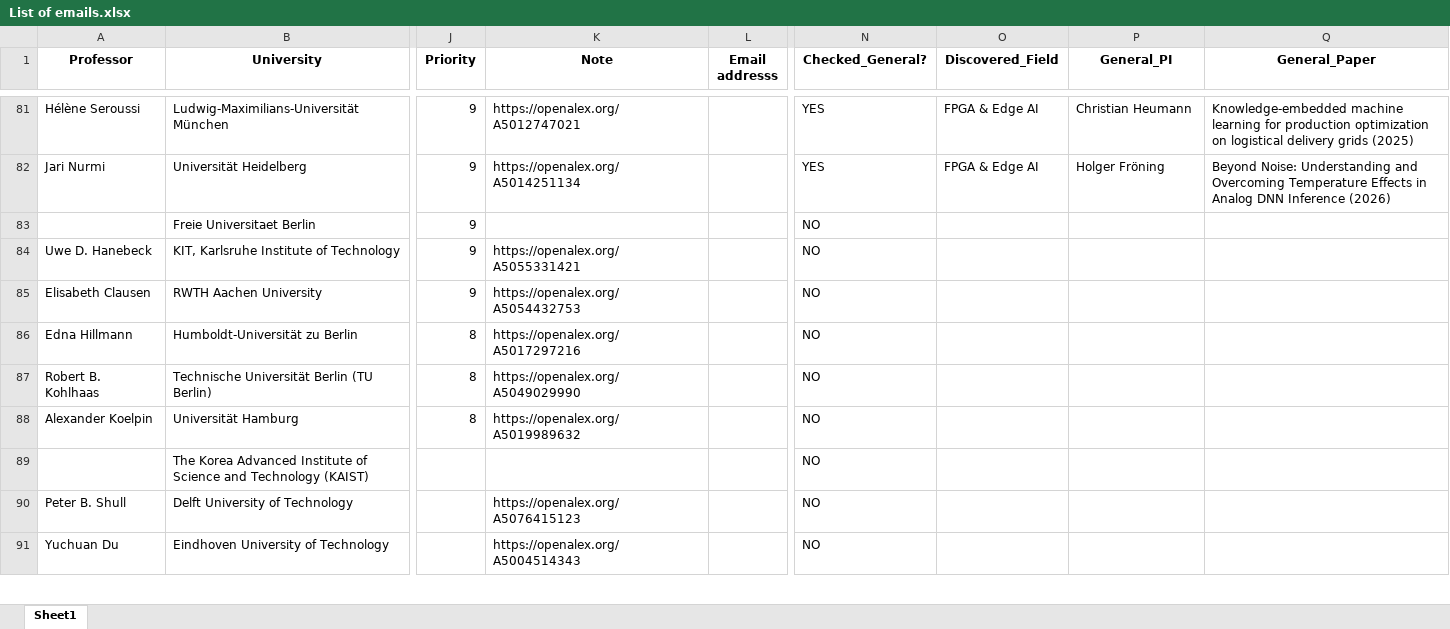
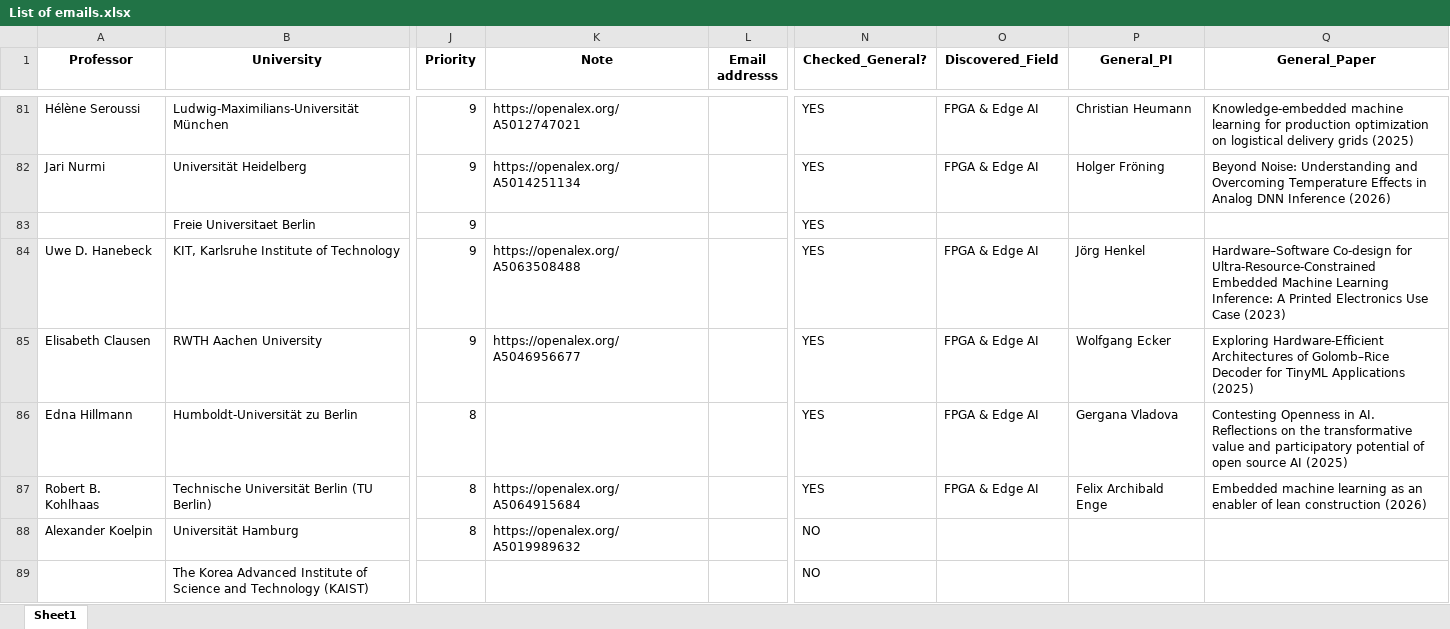
Before and after one commit to IamMosiow/phd-lead-finder, an Excel workbook: List of emails.xlsx, sheet Sheet1, drawn as a sheet; only a part is shown, gaps mark what is left out; the shorter side is filled out with more unchanged rows; values as stored, in another font and other column widths than the file's, no borders; the diff names each change by its address in the sheet, - before the commit and + after, or states it on an @@ line.

```diff
--- a/List of emails.xlsx (sheet Sheet1)
+++ b/List of emails.xlsx (sheet Sheet1)
-N83:N87 (Checked_General?): NO
+N83:N87 (Checked_General?): YES
-K84 (Note): https://openalex.org/A5055331421
+K84 (Note): https://openalex.org/A5063508488
-O84:O87 (Discovered_Field): (empty)
+O84:O87 (Discovered_Field): FPGA & Edge AI
-P84 (General_PI): (empty)
+P84 (General_PI): Jörg Henkel
-Q84 (General_Paper): (empty)
+Q84 (General_Paper): Hardware–Software Co-design for Ultra-Resource-Constrained Embedded Machine Learning Inference: A Printed Electronics Use Case (2023)
-K85 (Note): https://openalex.org/A5054432753
+K85 (Note): https://openalex.org/A5046956677
-P85 (General_PI): (empty)
+P85 (General_PI): Wolfgang Ecker
-Q85 (General_Paper): (empty)
+Q85 (General_Paper): Exploring Hardware-Efficient Architectures of Golomb–Rice Decoder for TinyML Applications (2025)
-K86 (Note): https://openalex.org/A5017297216
+K86 (Note): (empty)
-P86 (General_PI): (empty)
+P86 (General_PI): Gergana Vladova
-Q86 (General_Paper): (empty)
+Q86 (General_Paper): Contesting Openness in AI. Reflections on the transformative value and participatory potential of open source AI (2025)
-K87 (Note): https://openalex.org/A5049029990
+K87 (Note): https://openalex.org/A5064915684
-P87 (General_PI): (empty)
+P87 (General_PI): Felix Archibald Enge
-Q87 (General_Paper): (empty)
+Q87 (General_Paper): Embedded machine learning as an enabler of lean construction (2026)
```
